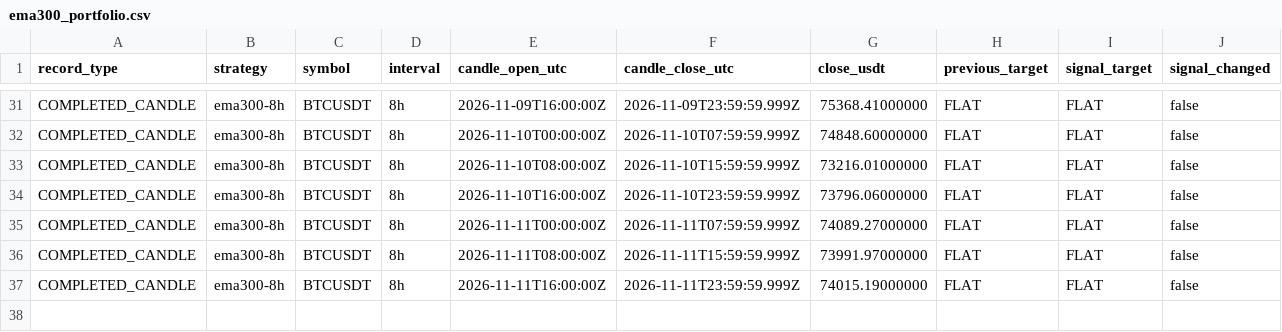
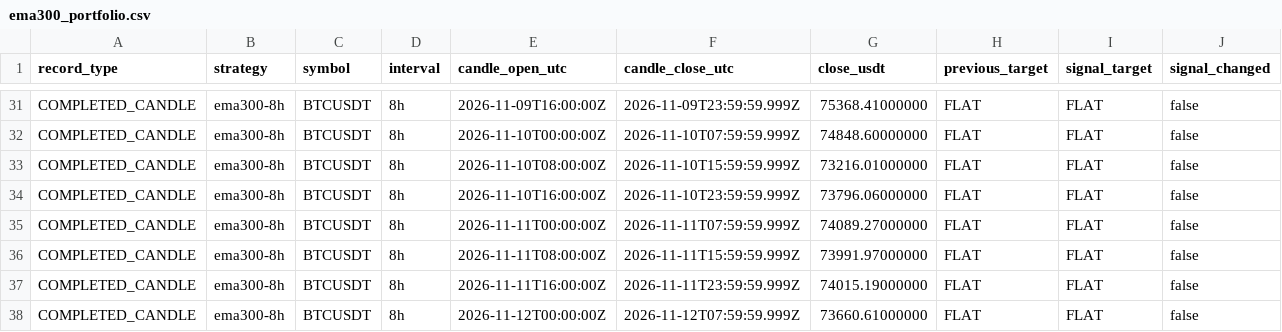
Before and after one commit to nkfai1982-oss/btc, a CSV file: tools/binance-ema300-monitor/ema300_portfolio.csv, drawn as a sheet; only a part is shown, gaps mark what is left out; rows hold the shown columns only; the diff names each change by its address in the sheet, - before the commit and + after, or states it on an @@ line.

```diff
--- a/tools/binance-ema300-monitor/ema300_portfolio.csv
+++ b/tools/binance-ema300-monitor/ema300_portfolio.csv
+row 38: COMPLETED_CANDLE | ema300-8h | BTCUSDT | 8h | 2026-11-12T00:00:00Z | 2026-11-12T07:59:59.999Z | 73660.61000000 | FLAT | FLAT | false
```
Also changed, not shown: tools/binance-ema300-monitor/donchian_20_10_portfolio.csv.
